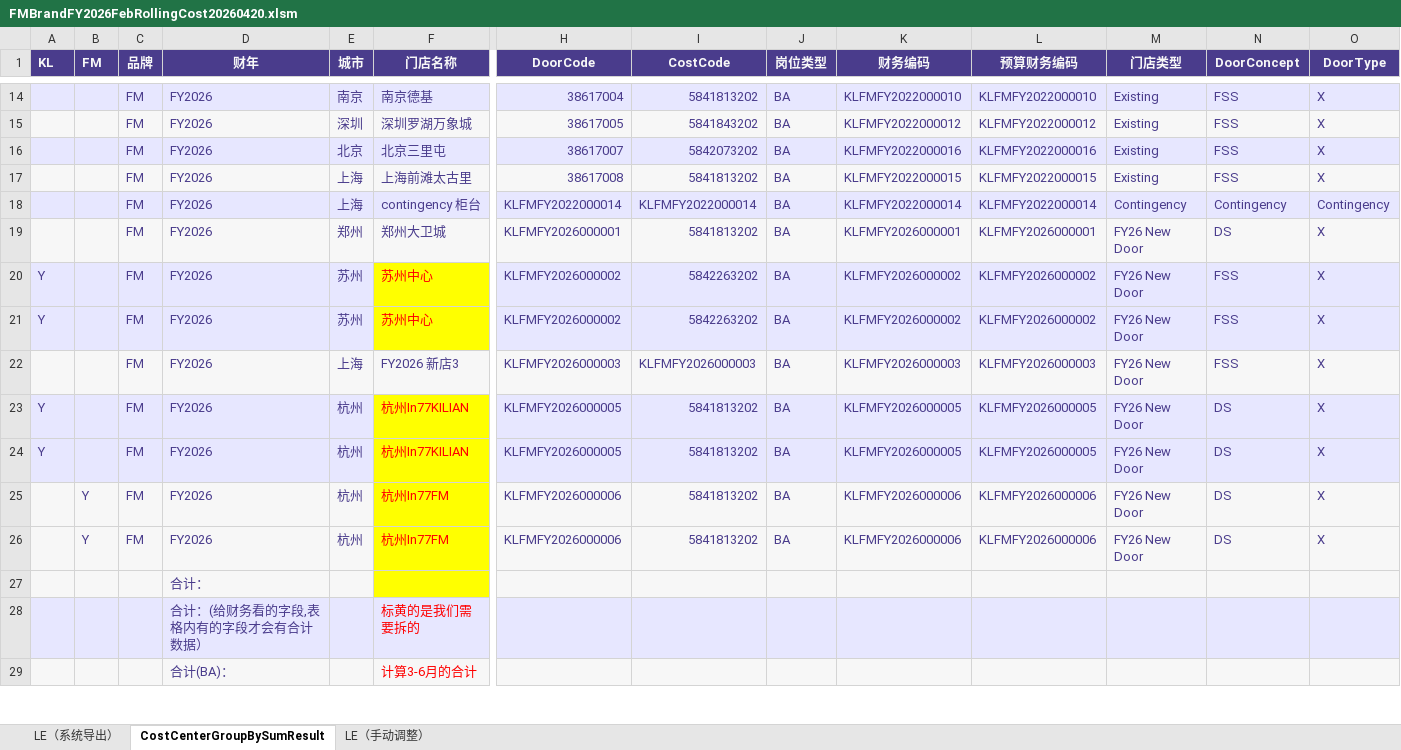
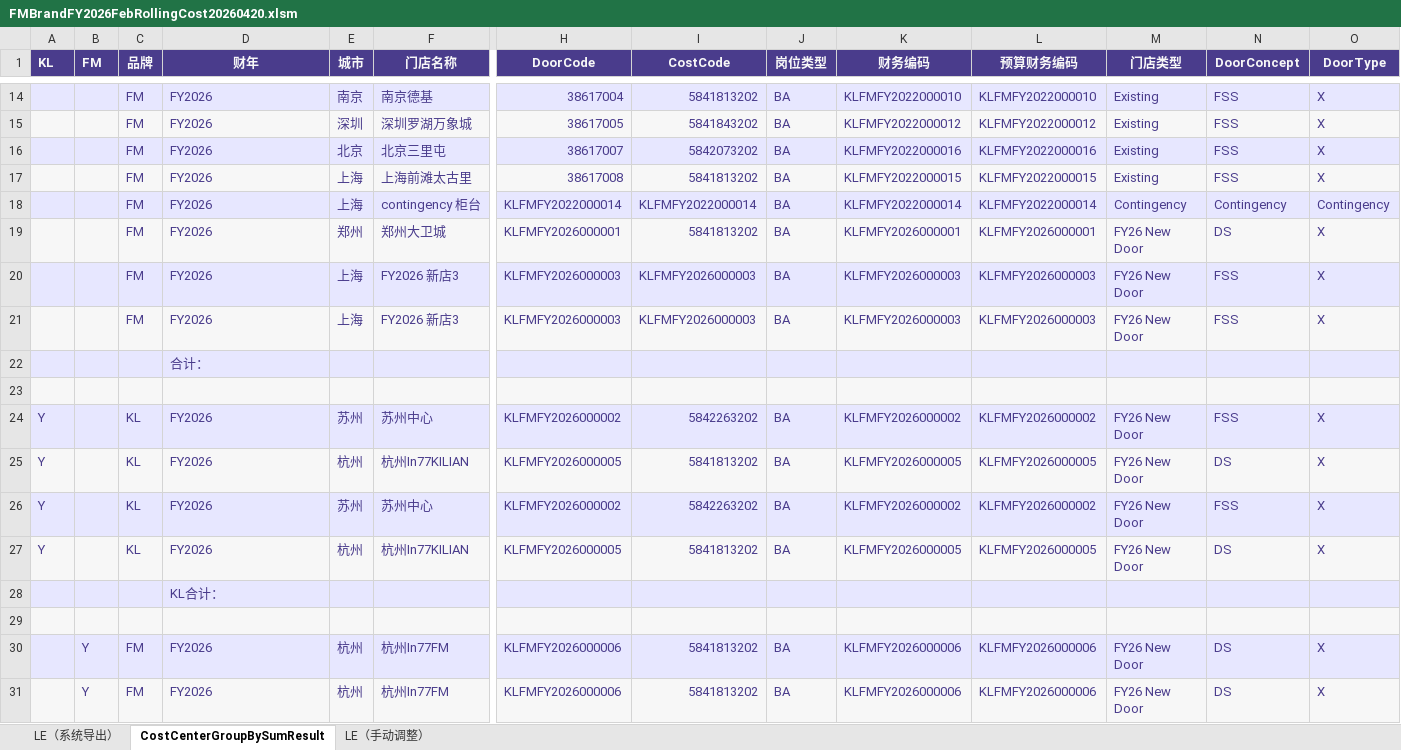
Before and after one commit to shenkailing/costcentersplit, an Excel workbook: FMBrandFY2026FebRollingCost20260420.xlsm, sheet CostCenterGroupBySumResult, drawn as a sheet; only a part is shown, gaps mark what is left out; values as stored, in another font and other column widths than the file's, no borders; removed rows and columns are numbered as before the commit, all else as after; rows hold the shown columns only; the diff covers the shown part only; the diff names each change by its address in the sheet, - before the commit and + after, or states it on an @@ line.

Commit message:
更新 FMBrandFY2026FebRollingCost20260420.xlsm 数据

```diff
--- a/FMBrandFY2026FebRollingCost20260420.xlsm (sheet CostCenterGroupBySumResult)
+++ b/FMBrandFY2026FebRollingCost20260420.xlsm (sheet CostCenterGroupBySumResult)
-row 20: Y |  | FM | FY2026 | 苏州 | 苏州中心 | KLFMFY2026000002 | 5842263202 | BA | KLFMFY2026000002 | KLFMFY2026000002 | FY26 New Door | FSS | X
-row 21: Y |  | FM | FY2026 | 苏州 | 苏州中心 | KLFMFY2026000002 | 5842263202 | BA | KLFMFY2026000002 | KLFMFY2026000002 | FY26 New Door | FSS | X
+row 21:  |  | FM | FY2026 | 上海 | FY2026 新店3 | KLFMFY2026000003 | KLFMFY2026000003 | BA | KLFMFY2026000003 | KLFMFY2026000003 | FY26 New Door | FSS | X
+row 22:  |  |  | 合计：
+row 23: (empty)
+row 24: Y |  | KL | FY2026 | 苏州 | 苏州中心 | KLFMFY2026000002 | 5842263202 | BA | KLFMFY2026000002 | KLFMFY2026000002 | FY26 New Door | FSS | X
-C25 (品牌): FM
+C25 (品牌): KL
@@ F25 text colour: #FF0000 → #4A3C8C, fill: #FFFF00 → #F7F7F7 @@
+row 26: Y |  | KL | FY2026 | 苏州 | 苏州中心 | KLFMFY2026000002 | 5842263202 | BA | KLFMFY2026000002 | KLFMFY2026000002 | FY26 New Door | FSS | X
-C27 (品牌): FM
+C27 (品牌): KL
@@ F27 text colour: #FF0000 → #4A3C8C, fill: #FFFF00 → #F7F7F7 @@
+row 28:  |  |  | KL合计：
+row 29: (empty)
-F30 fill: #FFFF00
+F30 fill: #E7E7FF
-F30:F31 text colour: #FF0000
+F30:F31 text colour: #4A3C8C
-F31 fill: #FFFF00
+F31 fill: #F7F7F7
-row 27:  |  |  | 合计：
-row 28:  |  |  | 合计：(给财务看的字段,表格内有的字段才会有合计数据） |  | 标黄的是我们需要拆的
-row 29:  |  |  | 合计(BA)： |  | 计算3-6月的合计
```
Also changed, not shown: 13 removed rows and 32 edited cells elsewhere in this sheet, sheet LE（系统导出）, formulas that keep their value, charts or pictures.
